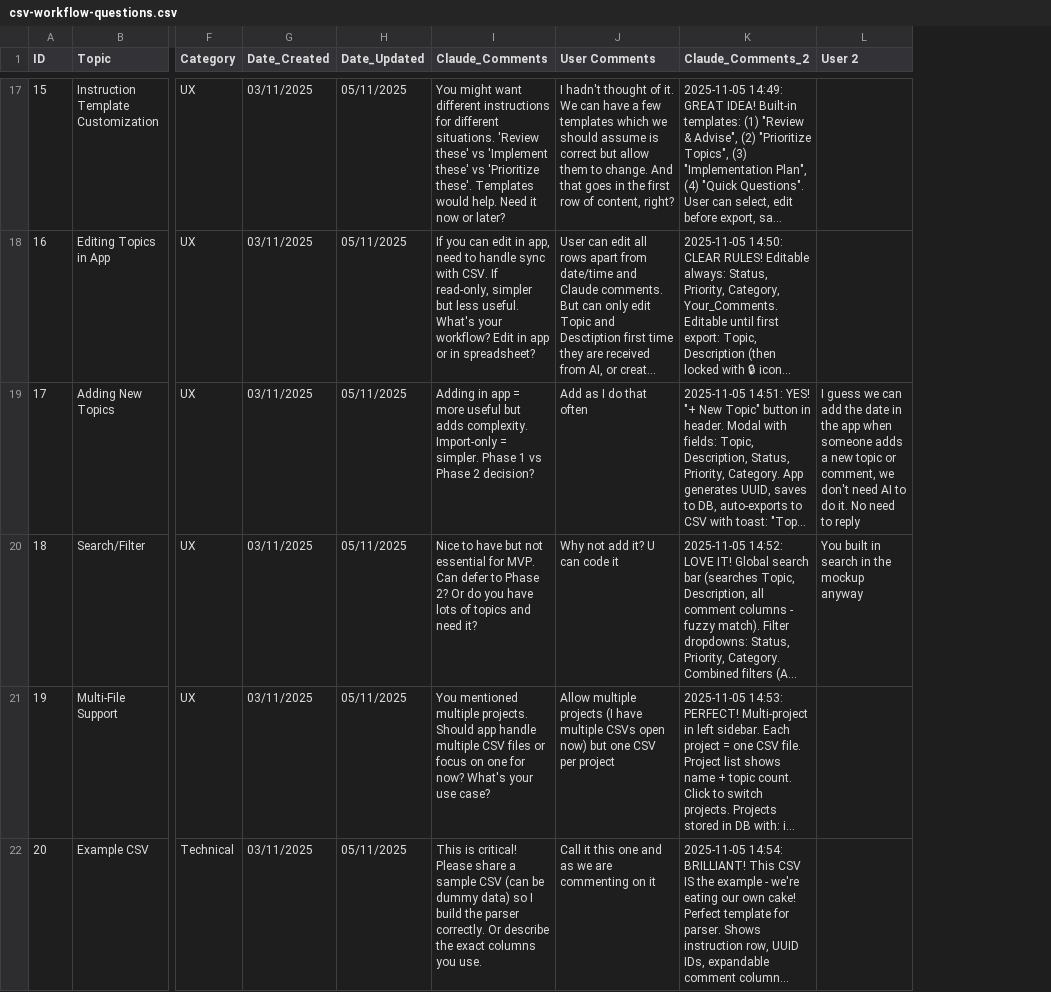
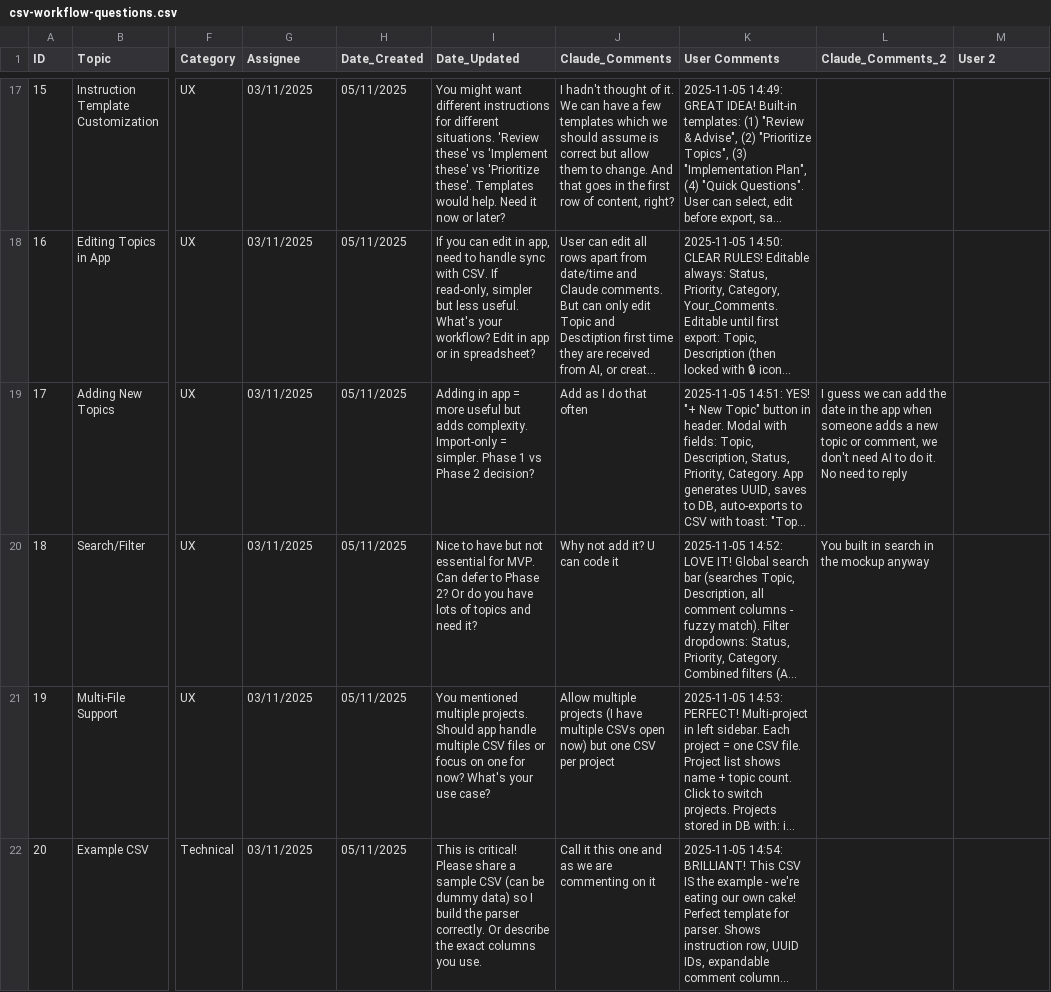
Before and after one commit to exelent-steve/ExelentThreads, a CSV file: Planning/csv-workflow-questions.csv, drawn as a sheet; only a part is shown, gaps mark what is left out; long unchanged cells end in …; addresses are those after the commit; the diff covers the shown part only; the diff names each change by its address in the sheet, - before the commit and + after, or states it on an @@ line.

```diff
--- a/Planning/csv-workflow-questions.csv
+++ b/Planning/csv-workflow-questions.csv
+column L (Claude_Comments_2), rows 19-20: I guess we can add the date in the app when someone adds a new topic or comment, we don't need AI to do it. No need to reply | You built in search in the mockup anyway
-G1: Date_Created
+G1: Assignee
-H1: Date_Updated
+H1: Date_Created
-I1: Claude_Comments
+I1: Date_Updated
-J1: User Comments
+J1: Claude_Comments
-K1: Claude_Comments_2
+K1: User Comments
-M19 (User 2): I guess we can add the date in the app when someone adds a new topic or comment, we don't need AI to do it. No need to reply
+M19 (User 2): (empty)
-M20 (User 2): You built in search in the mockup anyway
+M20 (User 2): (empty)
```
Also changed, not shown: 3 edited cells elsewhere in this file, 38 other files.
